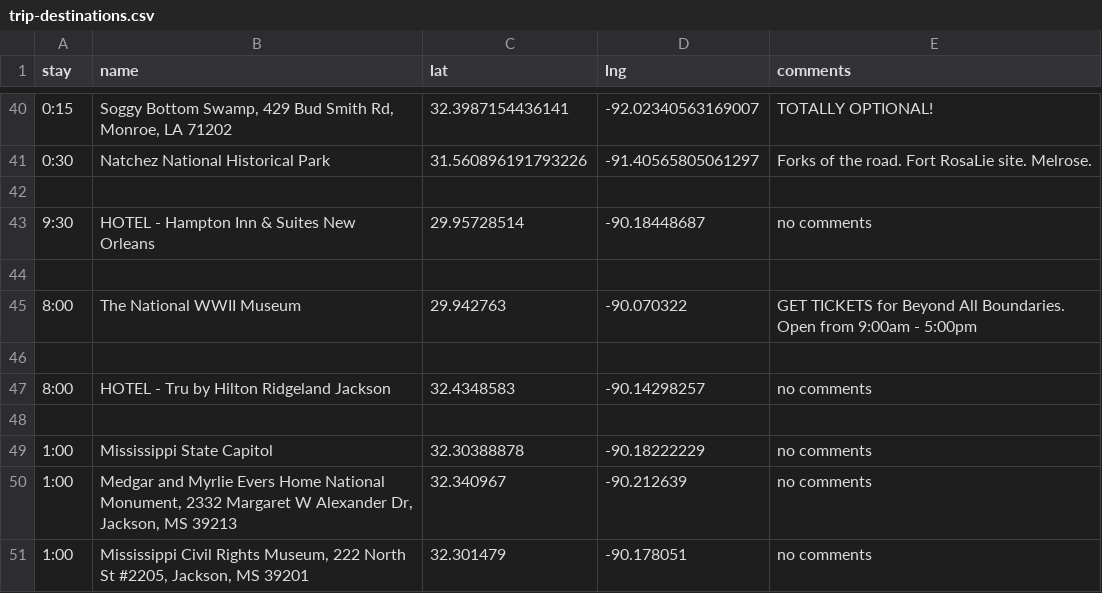
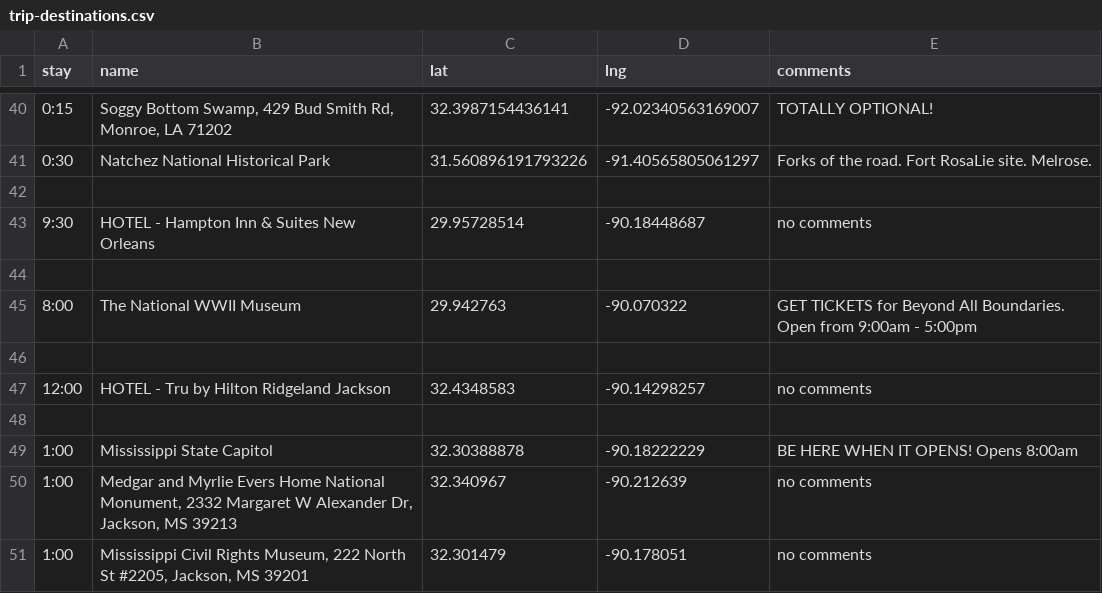
Before and after one commit to podollb/vacation, a CSV file: trip-destinations.csv, drawn as a sheet; only a part is shown, gaps mark what is left out.

```diff
--- a/trip-destinations.csv
+++ b/trip-destinations.csv
@@ -46,5 +46,5 @@
 
-"8:00","HOTEL - Tru by Hilton Ridgeland Jackson","32.4348583","-90.14298257","no comments"
+"12:00","HOTEL - Tru by Hilton Ridgeland Jackson","32.4348583","-90.14298257","no comments"
 
-"1:00","Mississippi State Capitol","32.30388878","-90.18222229","no comments"
+"1:00","Mississippi State Capitol","32.30388878","-90.18222229","BE HERE WHEN IT OPENS! Opens 8:00am"
 "1:00","Medgar and Myrlie Evers Home National Monument, 2332 Margaret W Alexander Dr, Jackson, MS 39213","32.340967","-90.212639","no comments"
```
Also changed, not shown: 2 other files.
